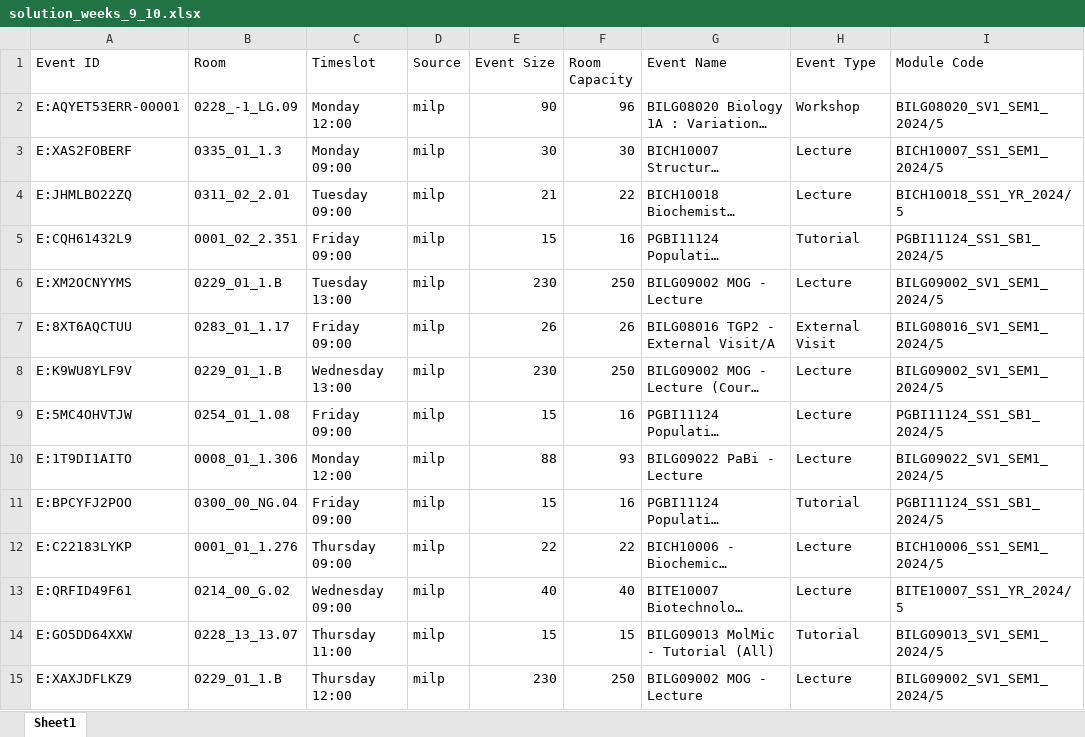
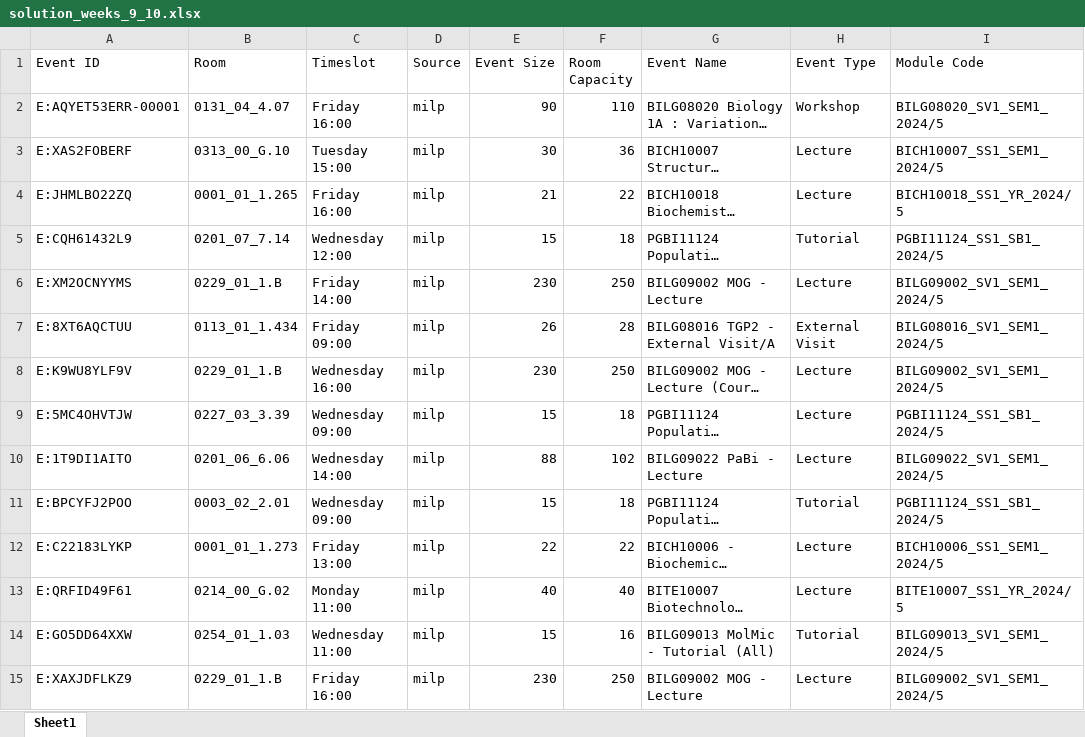
Before and after one commit to michaeltiller/TAOR-Group-Project, an Excel workbook: multiSchoolOutput/06_School_of_Biological_Sciences/solution_weeks_9_10.xlsx, sheet Sheet1, drawn as a sheet; only a part is shown; long unchanged cells end in …; values as stored, in another font and other column widths than the file's, no borders; the diff covers the shown part only; the diff names each change by its address in the sheet, - before the commit and + after, or states it on an @@ line.

```diff
--- a/multiSchoolOutput/06_School_of_Biological_Sciences/solution_weeks_9_10.xlsx (sheet Sheet1)
+++ b/multiSchoolOutput/06_School_of_Biological_Sciences/solution_weeks_9_10.xlsx (sheet Sheet1)
-B2 (Room): 0228_-1_LG.09
+B2 (Room): 0131_04_4.07
-C2 (Timeslot): Monday 12:00
+C2 (Timeslot): Friday 16:00
-F2 (Room Capacity): 96
+F2 (Room Capacity): 110
-B3 (Room): 0335_01_1.3
+B3 (Room): 0313_00_G.10
-C3 (Timeslot): Monday 09:00
+C3 (Timeslot): Tuesday 15:00
-F3 (Room Capacity): 30
+F3 (Room Capacity): 36
-B4 (Room): 0311_02_2.01
+B4 (Room): 0001_01_1.265
-C4 (Timeslot): Tuesday 09:00
+C4 (Timeslot): Friday 16:00
-B5 (Room): 0001_02_2.351
+B5 (Room): 0201_07_7.14
-C5 (Timeslot): Friday 09:00
+C5 (Timeslot): Wednesday 12:00
-F5 (Room Capacity): 16
+F5 (Room Capacity): 18
-C6 (Timeslot): Tuesday 13:00
+C6 (Timeslot): Friday 14:00
-B7 (Room): 0283_01_1.17
+B7 (Room): 0113_01_1.434
-F7 (Room Capacity): 26
+F7 (Room Capacity): 28
-C8 (Timeslot): Wednesday 13:00
+C8 (Timeslot): Wednesday 16:00
-B9 (Room): 0254_01_1.08
+B9 (Room): 0227_03_3.39
-C9 (Timeslot): Friday 09:00
+C9 (Timeslot): Wednesday 09:00
-F9 (Room Capacity): 16
+F9 (Room Capacity): 18
-B10 (Room): 0008_01_1.306
+B10 (Room): 0201_06_6.06
-C10 (Timeslot): Monday 12:00
+C10 (Timeslot): Wednesday 14:00
-F10 (Room Capacity): 93
+F10 (Room Capacity): 102
-B11 (Room): 0300_00_NG.04
+B11 (Room): 0003_02_2.01
-C11 (Timeslot): Friday 09:00
+C11 (Timeslot): Wednesday 09:00
-F11 (Room Capacity): 16
+F11 (Room Capacity): 18
-B12 (Room): 0001_01_1.276
+B12 (Room): 0001_01_1.273
-C12 (Timeslot): Thursday 09:00
+C12 (Timeslot): Friday 13:00
-C13 (Timeslot): Wednesday 09:00
+C13 (Timeslot): Monday 11:00
-B14 (Room): 0228_13_13.07
+B14 (Room): 0254_01_1.03
-C14 (Timeslot): Thursday 11:00
+C14 (Timeslot): Wednesday 11:00
-F14 (Room Capacity): 15
+F14 (Room Capacity): 16
-C15 (Timeslot): Thursday 12:00
+C15 (Timeslot): Friday 16:00
```
Also changed, not shown: 6 removed rows and 348 edited cells elsewhere in this sheet, combined_output.xlsx, multiSchoolOutput/01_Business_School/solution_weeks_9_10.xlsx, 25 other files.
